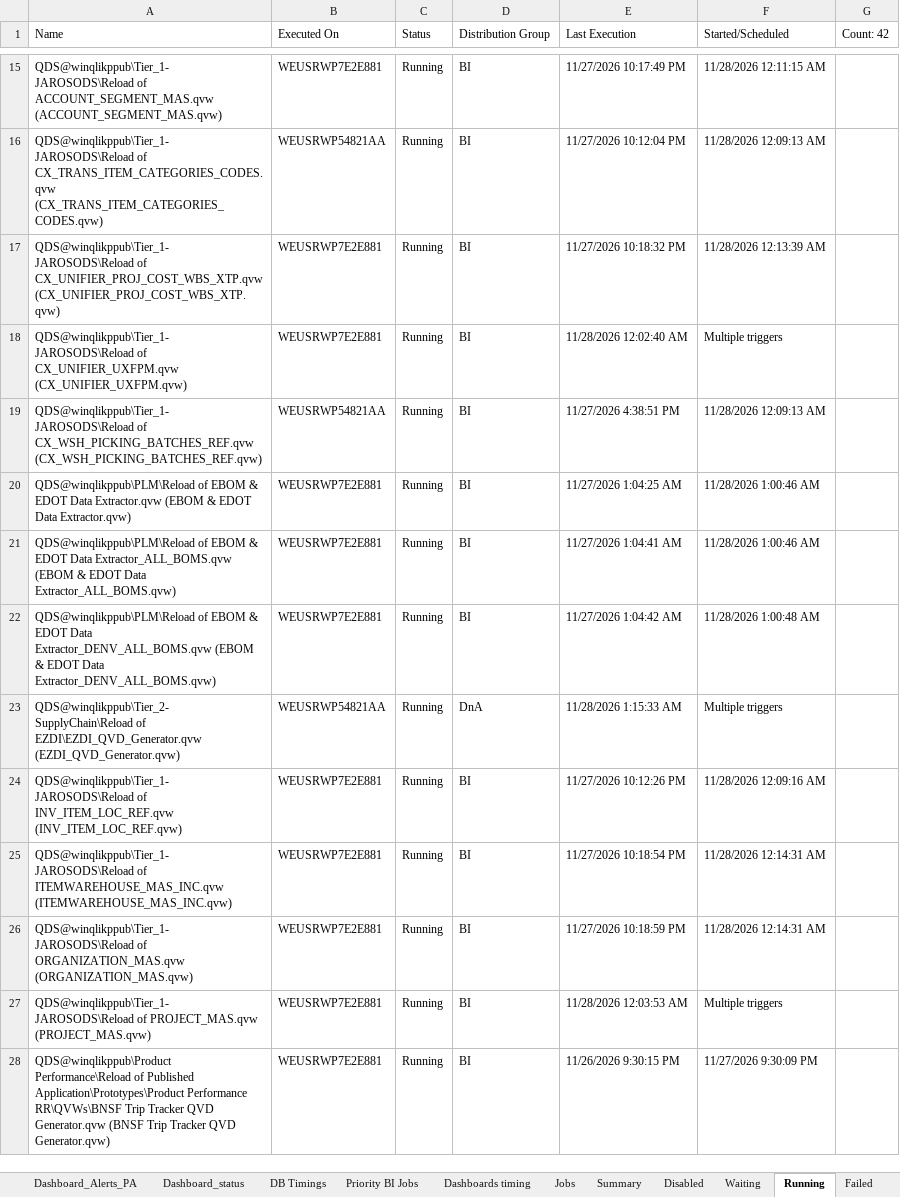
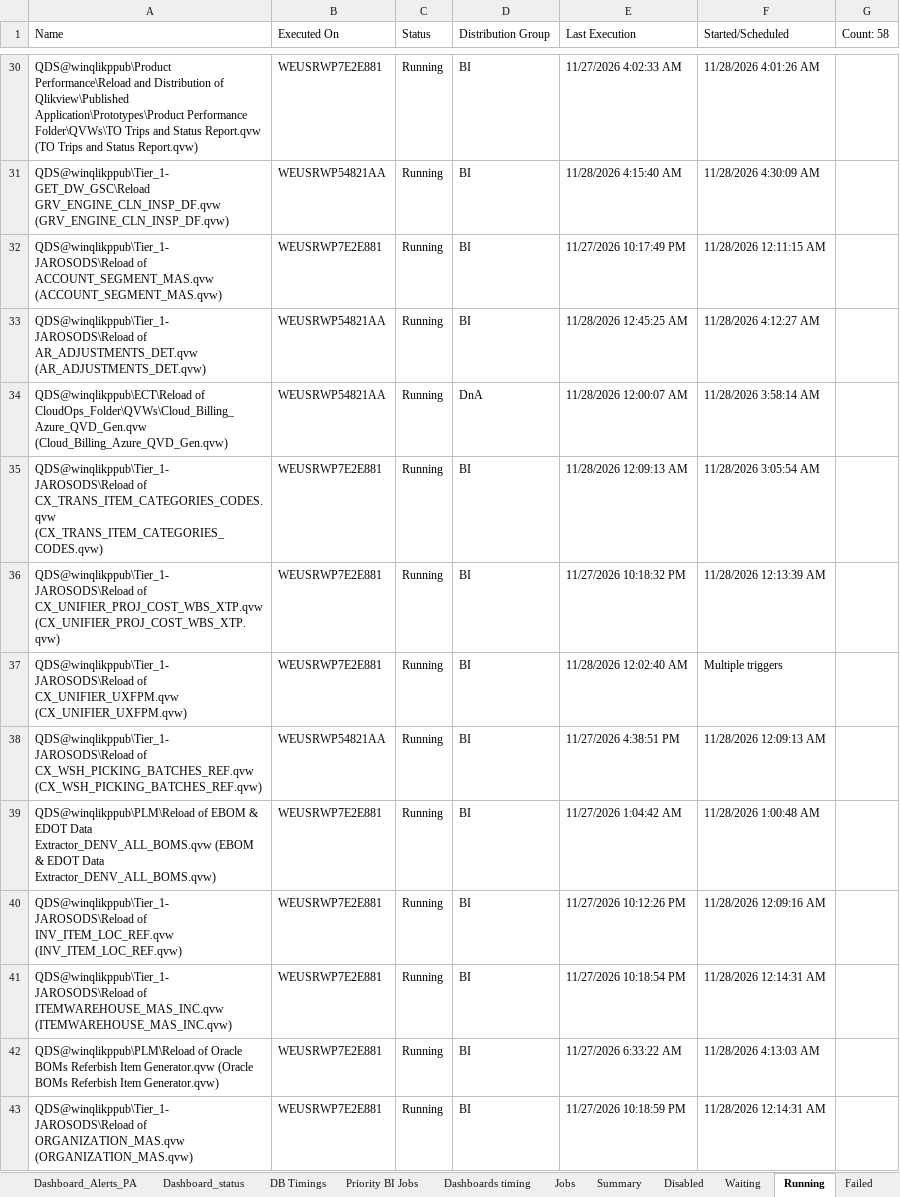
Before and after one commit to warriorcool1213-blip/Wabtec_Qlik_DB-s, an Excel workbook: Expected_sheet.xlsx, sheet Running, drawn as a sheet; only a part is shown, gaps mark what is left out; the shorter side is filled out with more unchanged rows; values as stored, in another font and other column widths than the file's, no cell formats; removed rows and columns are numbered as before the commit, all else as after; the diff covers the shown part only; the diff names each change by its address in the sheet, - before the commit and + after, or states it on an @@ line.

Commit message:
Auto refresh dashboard data

```diff
--- a/Expected_sheet.xlsx (sheet Running)
+++ b/Expected_sheet.xlsx (sheet Running)
-G1: Count: 42
+G1: Count: 58
+row 30: QDS@winqlikppub\Product Performance\Reload and Distribution of Qlikview\Published Application\Prototypes\Product Performance Folder\QVWs\TO Trips and Status Report.qvw (TO Trips and Status Report.qvw) | WEUSRWP7E2E881 | Running | BI | 11/27/2026 4:02:33 AM | 11/28/2026 4:01:26 AM
+row 31: QDS@winqlikppub\Tier_1- GET_DW_GSC\Reload GRV_ENGINE_CLN_INSP_DF.qvw (GRV_ENGINE_CLN_INSP_DF.qvw) | WEUSRWP54821AA | Running | BI | 11/28/2026 4:15:40 AM | 11/28/2026 4:30:09 AM
+row 33: QDS@winqlikppub\Tier_1- JAROSODS\Reload of AR_ADJUSTMENTS_DET.qvw (AR_ADJUSTMENTS_DET.qvw) | WEUSRWP54821AA | Running | BI | 11/28/2026 12:45:25 AM | 11/28/2026 4:12:27 AM
+row 34: QDS@winqlikppub\ECT\Reload of CloudOps_Folder\QVWs\Cloud_Billing_Azure_QVD_Gen.qvw (Cloud_Billing_Azure_QVD_Gen.qvw) | WEUSRWP54821AA | Running | DnA | 11/28/2026 12:00:07 AM | 11/28/2026 3:58:14 AM
-B35 (Executed On): WEUSRWP54821AA
+B35 (Executed On): WEUSRWP7E2E881
-E35 (Last Execution): 11/27/2026 10:12:04 PM
+E35 (Last Execution): 11/28/2026 12:09:13 AM
-F35 (Started/Scheduled): 11/28/2026 12:09:13 AM
+F35 (Started/Scheduled): 11/28/2026 3:05:54 AM
-row 20: QDS@winqlikppub\PLM\Reload of EBOM & EDOT Data Extractor.qvw (EBOM & EDOT Data Extractor.qvw) | WEUSRWP7E2E881 | Running | BI | 11/27/2026 1:04:25 AM | 11/28/2026 1:00:46 AM
-row 21: QDS@winqlikppub\PLM\Reload of EBOM & EDOT Data Extractor_ALL_BOMS.qvw (EBOM & EDOT Data Extractor_ALL_BOMS.qvw) | WEUSRWP7E2E881 | Running | BI | 11/27/2026 1:04:41 AM | 11/28/2026 1:00:46 AM
-row 23: QDS@winqlikppub\Tier_2- SupplyChain\Reload of EZDI\EZDI_QVD_Generator.qvw (EZDI_QVD_Generator.qvw) | WEUSRWP54821AA | Running | DnA | 11/28/2026 1:15:33 AM | Multiple triggers
+row 42: QDS@winqlikppub\PLM\Reload of Oracle BOMs Referbish Item Generator.qvw (Oracle BOMs Referbish Item Generator.qvw) | WEUSRWP7E2E881 | Running | BI | 11/27/2026 6:33:22 AM | 11/28/2026 4:13:03 AM
```
Also changed, not shown: 18 added rows, 4 removed rows and 32 edited cells elsewhere in this sheet, sheet Waiting, sheet Jobs, sheet Failed, sheet Summary, sheet Dashboard_status, sheet Dashboard_Alerts_PA, 3 more sheets, cell formats.
